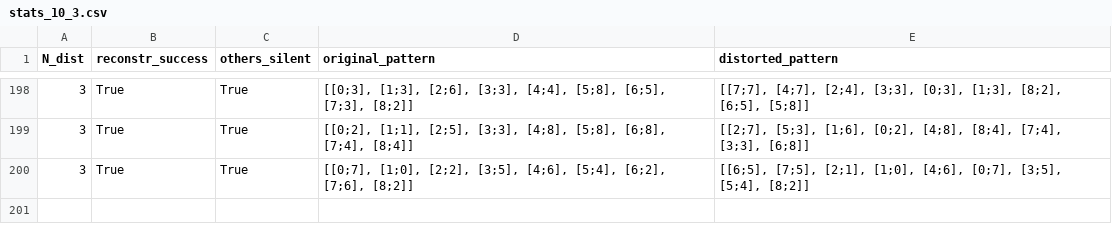
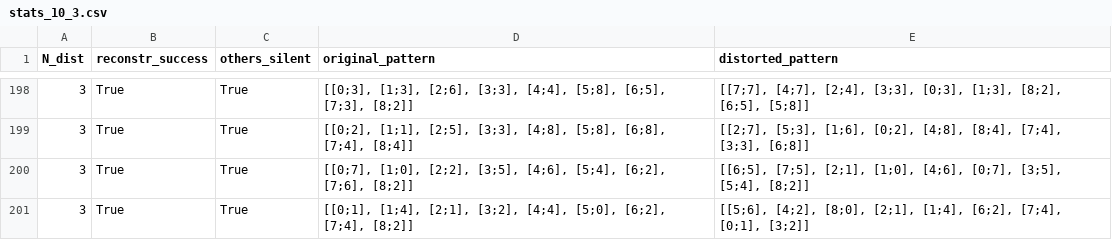
Before and after one commit to FerdinandBujanowski/brian_BCPNN, a CSV file: 20_random_patterns/tests_B/stats_10_3.csv, drawn as a sheet; only a part is shown, gaps mark what is left out; the diff names each change by its address in the sheet, - before the commit and + after, or states it on an @@ line.

Commit message:
testing series B most data

```diff
--- a/20_random_patterns/tests_B/stats_10_3.csv
+++ b/20_random_patterns/tests_B/stats_10_3.csv
+row 201: 3 | True | True | [[0;1], [1;4], [2;1], [3;2], [4;4], [5;0], [6;2], [7;4], [8;2]] | [[5;6], [4;2], [8;0], [2;1], [1;4], [6;2], [7;4], [0;1], [3;2]]
```
Also changed, not shown: 20_random_patterns/tests_B/stats_15_3.csv, 20_random_patterns/tests_B/stats_15_4.csv, 1 other file.
